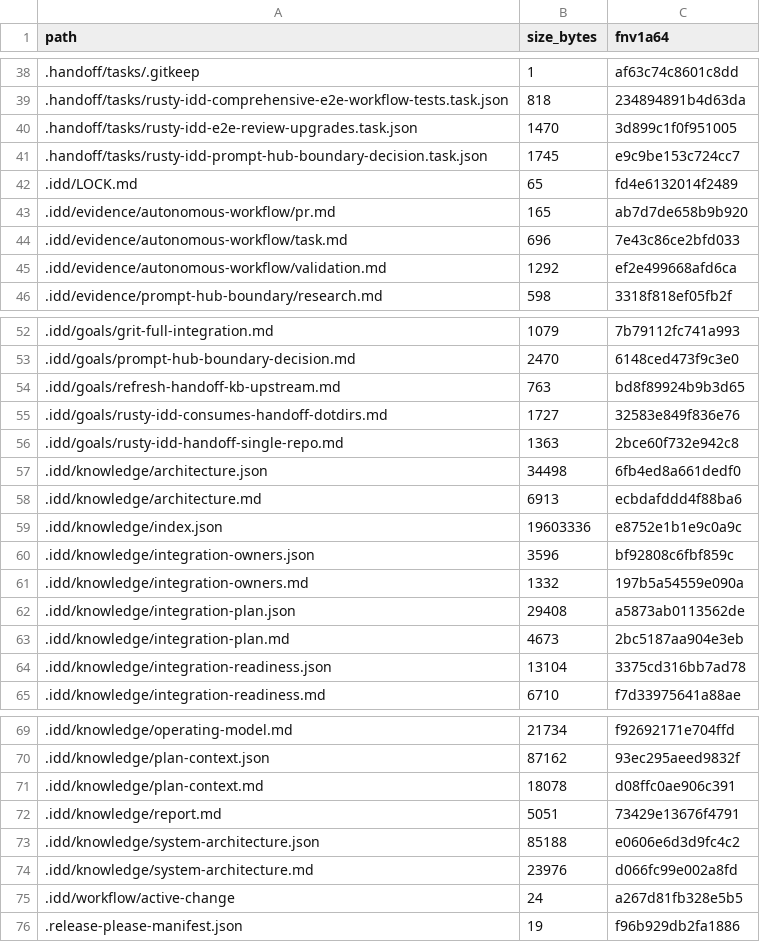
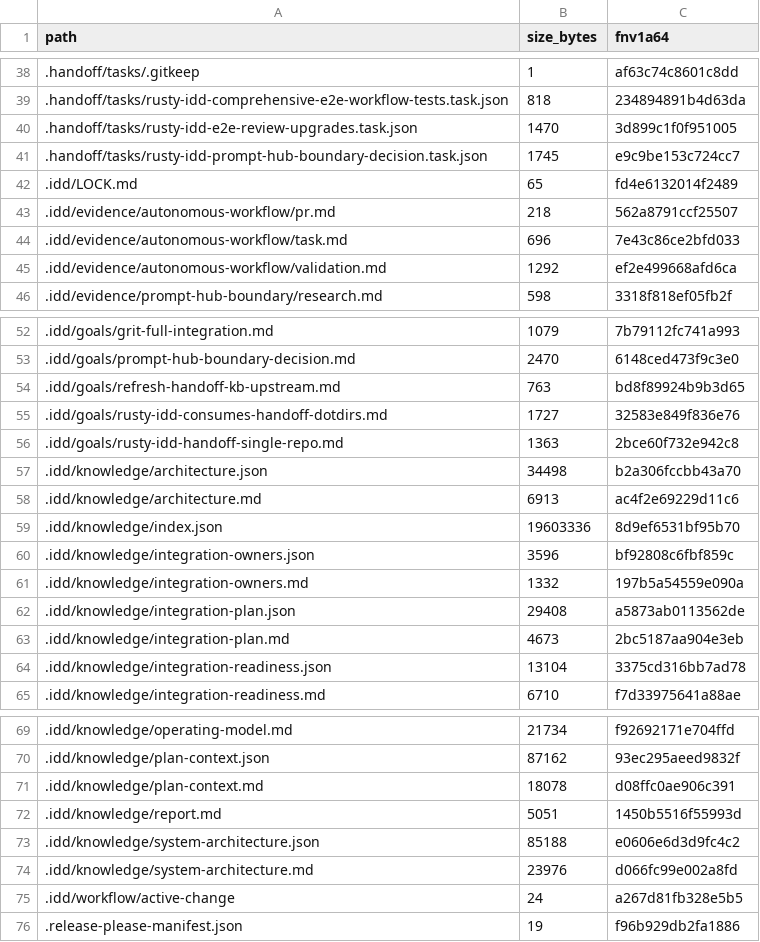
Before and after one commit to FlexNetOS/rusty-idd, a TSV file: .idd/MANIFEST.tsv, drawn as a sheet; only a part is shown, gaps mark what is left out.

```diff
--- a/.idd/MANIFEST.tsv
+++ b/.idd/MANIFEST.tsv
@@ -42,3 +42,3 @@ path	size_bytes	fnv1a64
 .idd/LOCK.md	65	fd4e6132014f2489
-.idd/evidence/autonomous-workflow/pr.md	165	ab7d7de658b9b920
+.idd/evidence/autonomous-workflow/pr.md	218	562a8791ccf25507
 .idd/evidence/autonomous-workflow/task.md	696	7e43c86ce2bfd033
@@ -56,5 +56,5 @@ path	size_bytes	fnv1a64
 .idd/goals/rusty-idd-handoff-single-repo.md	1363	2bce60f732e942c8
-.idd/knowledge/architecture.json	34498	6fb4ed8a661dedf0
-.idd/knowledge/architecture.md	6913	ecbdafddd4f88ba6
-.idd/knowledge/index.json	19603336	e8752e1b1e9c0a9c
+.idd/knowledge/architecture.json	34498	b2a306fccbb43a70
+.idd/knowledge/architecture.md	6913	ac4f2e69229d11c6
+.idd/knowledge/index.json	19603336	8d9ef6531bf95b70
 .idd/knowledge/integration-owners.json	3596	bf92808c6fbf859c
@@ -71,3 +71,3 @@ path	size_bytes	fnv1a64
 .idd/knowledge/plan-context.md	18078	d08ffc0ae906c391
-.idd/knowledge/report.md	5051	73429e13676f4791
+.idd/knowledge/report.md	5051	1450b5516f55993d
 .idd/knowledge/system-architecture.json	85188	e0606e6d3d9fc4c2
```
Also changed, not shown: 5 other files.
